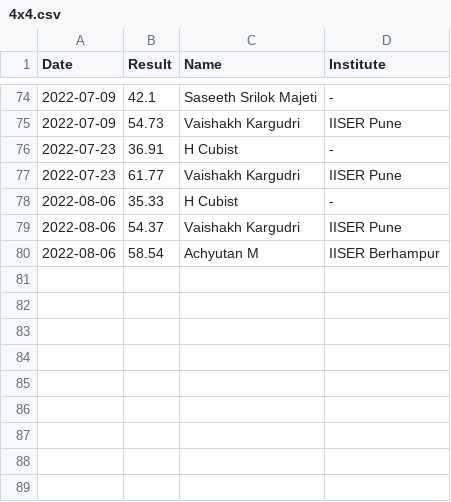
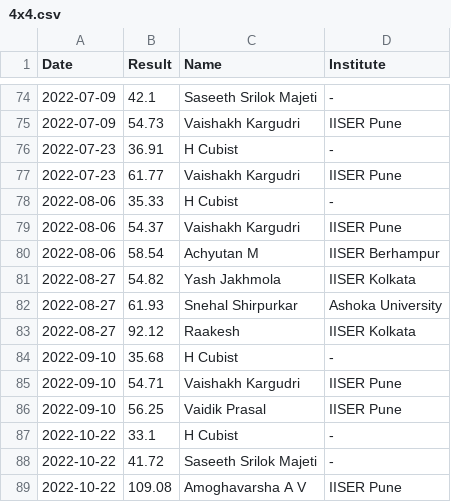
Before and after one commit to All-IISER-Cubing-Society/Results, a CSV file: results/4x4.csv, drawn as a sheet; only a part is shown, gaps mark what is left out; the diff names each change by its address in the sheet, - before the commit and + after, or states it on an @@ line.

```diff
--- a/results/4x4.csv
+++ b/results/4x4.csv
+row 81: 2022-08-27 | 54.82 | Yash Jakhmola | IISER Kolkata
+row 82: 2022-08-27 | 61.93 | Snehal Shirpurkar | Ashoka University
+row 83: 2022-08-27 | 92.12 | Raakesh | IISER Kolkata
+row 84: 2022-09-10 | 35.68 | H Cubist | -
+row 85: 2022-09-10 | 54.71 | Vaishakh Kargudri | IISER Pune
+row 86: 2022-09-10 | 56.25 | Vaidik Prasal | IISER Pune
+row 87: 2022-10-22 | 33.1 | H Cubist | -
+row 88: 2022-10-22 | 41.72 | Saseeth Srilok Majeti | -
+row 89: 2022-10-22 | 109.08 | Amoghavarsha A V | IISER Pune
```
Also changed, not shown: results/2x2.csv, results/3x3 OH.csv, 3 other files.
